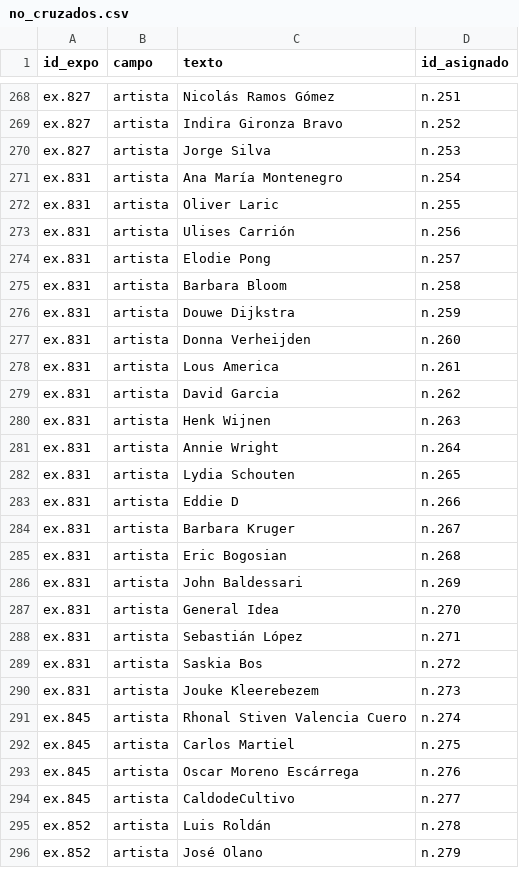
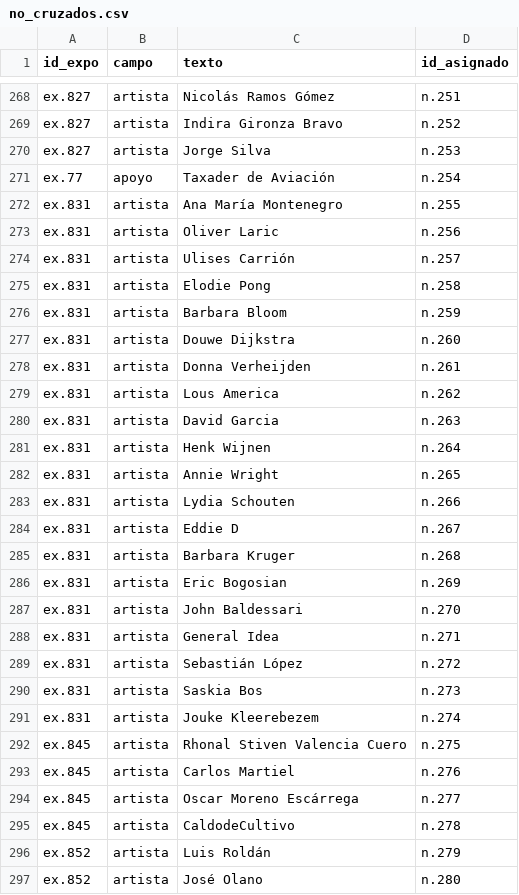
Before and after one commit to clockgatonegro/MLT-web, a CSV file: data/no_cruzados.csv, drawn as a sheet; only a part is shown, gaps mark what is left out; the diff covers the shown part only.

```diff
--- a/data/no_cruzados.csv
+++ b/data/no_cruzados.csv
@@ -270,27 +270,28 @@ ex.827,artista,Indira Gironza Bravo,n.252
 ex.827,artista,Jorge Silva,n.253
-ex.831,artista,Ana María Montenegro,n.254
-ex.831,artista,Oliver Laric,n.255
-ex.831,artista,Ulises Carrión,n.256
-ex.831,artista,Elodie Pong,n.257
-ex.831,artista,Barbara Bloom,n.258
-ex.831,artista,Douwe Dijkstra,n.259
-ex.831,artista,Donna Verheijden,n.260
-ex.831,artista,Lous America,n.261
-ex.831,artista,David Garcia,n.262
-ex.831,artista,Henk Wijnen,n.263
-ex.831,artista,Annie Wright,n.264
-ex.831,artista,Lydia Schouten,n.265
-ex.831,artista,Eddie D,n.266
-ex.831,artista,Barbara Kruger,n.267
-ex.831,artista,Eric Bogosian,n.268
-ex.831,artista,John Baldessari,n.269
-ex.831,artista,General Idea,n.270
-ex.831,artista,Sebastián López,n.271
-ex.831,artista,Saskia Bos,n.272
-ex.831,artista,Jouke Kleerebezem,n.273
-ex.845,artista,Rhonal Stiven Valencia Cuero,n.274
-ex.845,artista,Carlos Martiel,n.275
-ex.845,artista,Oscar Moreno Escárrega,n.276
-ex.845,artista,CaldodeCultivo,n.277
-ex.852,artista,Luis Roldán,n.278
-ex.852,artista,José Olano,n.279
+ex.77,apoyo,Taxader de Aviación,n.254
+ex.831,artista,Ana María Montenegro,n.255
+ex.831,artista,Oliver Laric,n.256
+ex.831,artista,Ulises Carrión,n.257
+ex.831,artista,Elodie Pong,n.258
+ex.831,artista,Barbara Bloom,n.259
+ex.831,artista,Douwe Dijkstra,n.260
+ex.831,artista,Donna Verheijden,n.261
+ex.831,artista,Lous America,n.262
+ex.831,artista,David Garcia,n.263
+ex.831,artista,Henk Wijnen,n.264
+ex.831,artista,Annie Wright,n.265
+ex.831,artista,Lydia Schouten,n.266
+ex.831,artista,Eddie D,n.267
+ex.831,artista,Barbara Kruger,n.268
+ex.831,artista,Eric Bogosian,n.269
+ex.831,artista,John Baldessari,n.270
+ex.831,artista,General Idea,n.271
+ex.831,artista,Sebastián López,n.272
+ex.831,artista,Saskia Bos,n.273
+ex.831,artista,Jouke Kleerebezem,n.274
+ex.845,artista,Rhonal Stiven Valencia Cuero,n.275
+ex.845,artista,Carlos Martiel,n.276
+ex.845,artista,Oscar Moreno Escárrega,n.277
+ex.845,artista,CaldodeCultivo,n.278
+ex.852,artista,Luis Roldán,n.279
+ex.852,artista,José Olano,n.280
```
Also changed, not shown: 115 edited cells elsewhere in this file, data/agentes.csv, data/aristas.csv, 7 other files.
